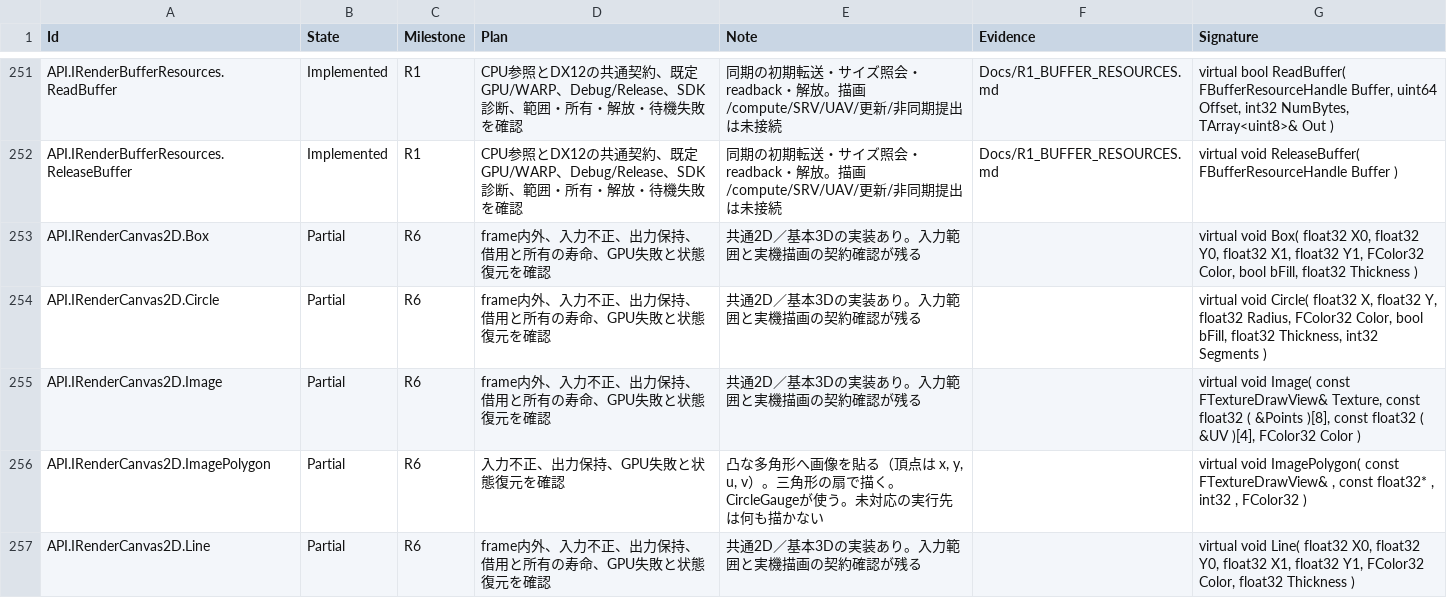
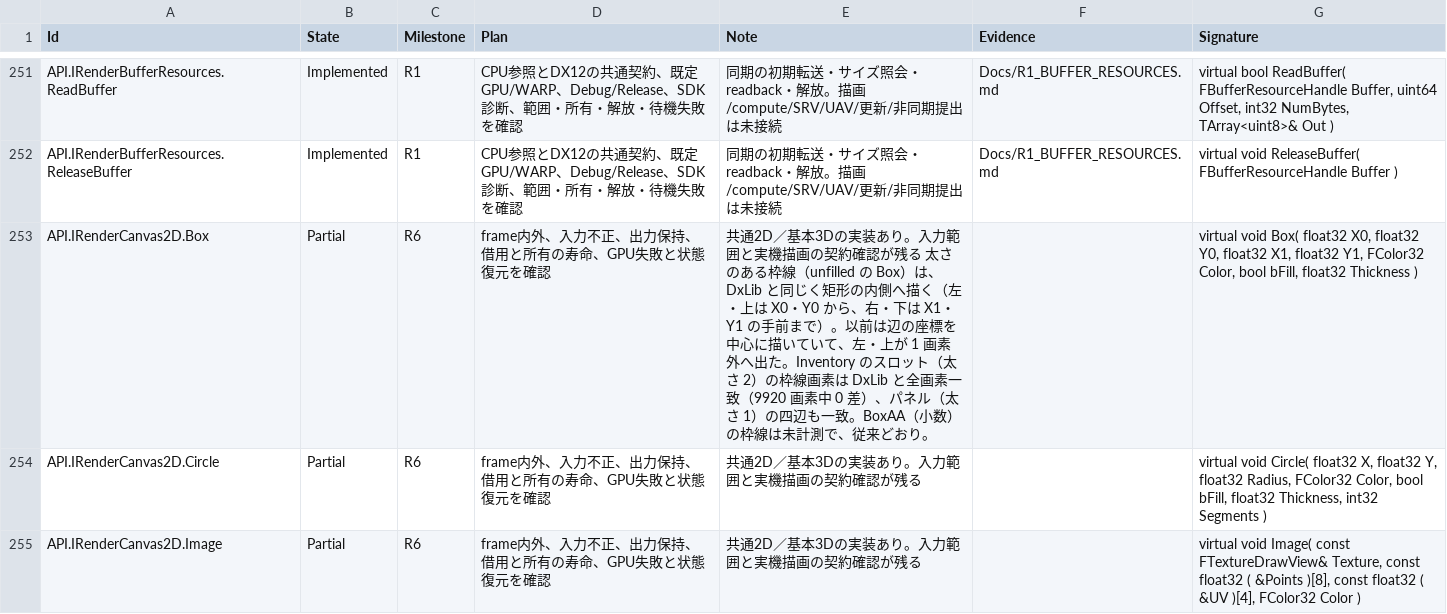
Before and after one commit to mynameisGaku/mazigatiDX, a CSV file: Docs/BackendCompatibility.csv, drawn as a sheet; only a part is shown, gaps mark what is left out; the shorter side is filled out with more unchanged rows; the diff covers the shown part only.

```diff
--- a/Docs/BackendCompatibility.csv
+++ b/Docs/BackendCompatibility.csv
@@ -252,3 +252,3 @@
 "API.IRenderBufferResources.ReleaseBuffer","Implemented","R1","CPU参照とDX12の共通契約、既定GPU/WARP、Debug/Release、SDK診断、範囲・所有・解放・待機失敗を確認","同期の初期転送・サイズ照会・readback・解放。描画/compute/SRV/UAV/更新/非同期提出は未接続","Docs/R1_BUFFER_RESOURCES.md","virtual void ReleaseBuffer( FBufferResourceHandle Buffer )"
-"API.IRenderCanvas2D.Box","Partial","R6","frame内外、入力不正、出力保持、借用と所有の寿命、GPU失敗と状態復元を確認","共通2D／基本3Dの実装あり。入力範囲と実機描画の契約確認が残る","","virtual void Box( float32 X0, float32 Y0, float32 X1, float32 Y1, FColor32 Color, bool bFill, float32 Thickness )"
+"API.IRenderCanvas2D.Box","Partial","R6","frame内外、入力不正、出力保持、借用と所有の寿命、GPU失敗と状態復元を確認","共通2D／基本3Dの実装あり。入力範囲と実機描画の契約確認が残る 太さのある枠線（unfilled の Box）は、DxLib と同じく矩形の内側へ描く（左・上は X0・Y0 から、右・下は X1・Y1 の手前まで）。以前は辺の座標を中心に描いていて、左・上が 1 画素外へ出た。Inventory のスロット（太さ 2）の枠線画素は DxLib と全画素一致（9920 画素中 0 差）、パネル（太さ 1）の四辺も一致。BoxAA（小数）の枠線は未計測で、従来どおり。","","virtual void Box( float32 X0, float32 Y0, float32 X1, float32 Y1, FColor32 Color, bool bFill, float32 Thickness )"
 "API.IRenderCanvas2D.Circle","Partial","R6","frame内外、入力不正、出力保持、借用と所有の寿命、GPU失敗と状態復元を確認","共通2D／基本3Dの実装あり。入力範囲と実機描画の契約確認が残る","","virtual void Circle( float32 X, float32 Y, float32 Radius, FColor32 Color, bool bFill, float32 Thickness, int32 Segments )"
```
Also changed, not shown: 2 edited cells elsewhere in this file, 3 other files.
